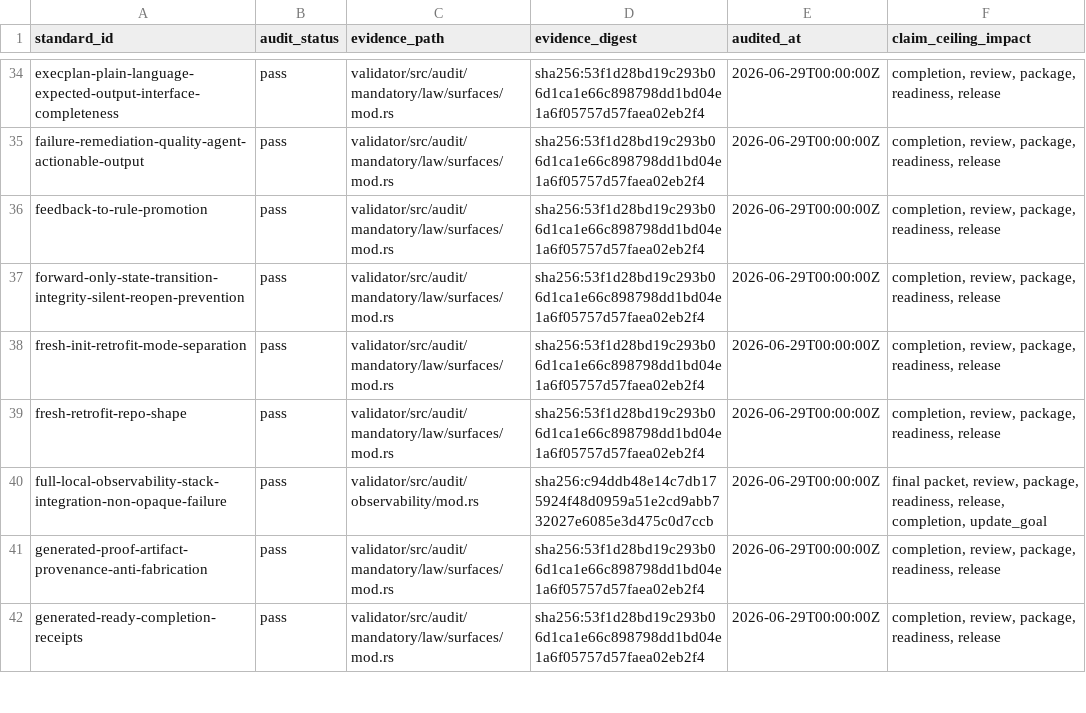
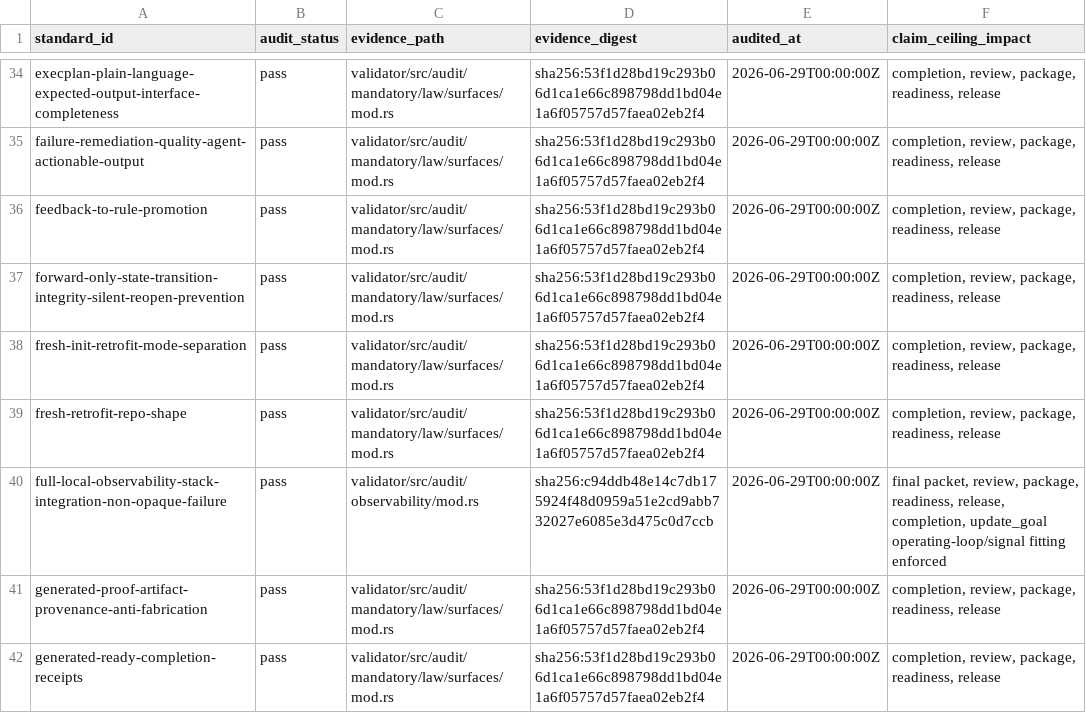
Before and after one commit to RLTree/ultragoal, a TSV file: templates/agent-standards/enforcement-audit.tsv, drawn as a sheet; only a part is shown, gaps mark what is left out.

```diff
--- a/templates/agent-standards/enforcement-audit.tsv
+++ b/templates/agent-standards/enforcement-audit.tsv
@@ -39,3 +39,3 @@ fresh-init-retrofit-mode-separation	pass	validator/src/audit/mandatory/law/surfa
 fresh-retrofit-repo-shape	pass	validator/src/audit/mandatory/law/surfaces/mod.rs	sha256:53f1d28bd19c293b06d1ca1e66c898798dd1bd04e1a6f05757d57faea02eb2f4	2026-06-29T00:00:00Z	completion, review, package, readiness, release
-full-local-observability-stack-integration-non-opaque-failure	pass	validator/src/audit/observability/mod.rs	sha256:c94ddb48e14c7db175924f48d0959a51e2cd9abb732027e6085e3d475c0d7ccb	2026-06-29T00:00:00Z	final packet, review, package, readiness, release, completion, update_goal
+full-local-observability-stack-integration-non-opaque-failure	pass	validator/src/audit/observability/mod.rs	sha256:c94ddb48e14c7db175924f48d0959a51e2cd9abb732027e6085e3d475c0d7ccb	2026-06-29T00:00:00Z	final packet, review, package, readiness, release, completion, update_goal operating-loop/signal fitting enforced
 generated-proof-artifact-provenance-anti-fabrication	pass	validator/src/audit/mandatory/law/surfaces/mod.rs	sha256:53f1d28bd19c293b06d1ca1e66c898798dd1bd04e1a6f05757d57faea02eb2f4	2026-06-29T00:00:00Z	completion, review, package, readiness, release
```
Also changed, not shown: templates/agent-standards/enforcement.tsv, 54 other files.
